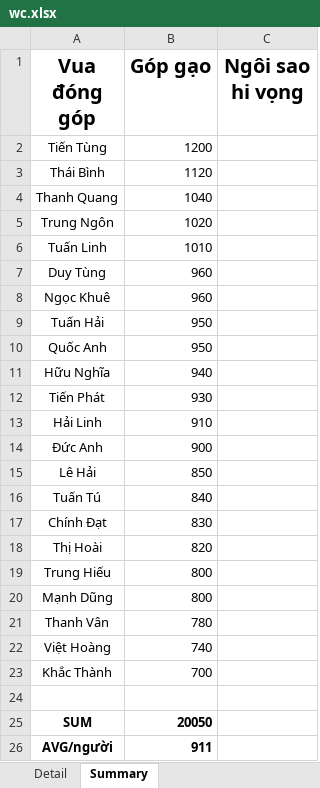
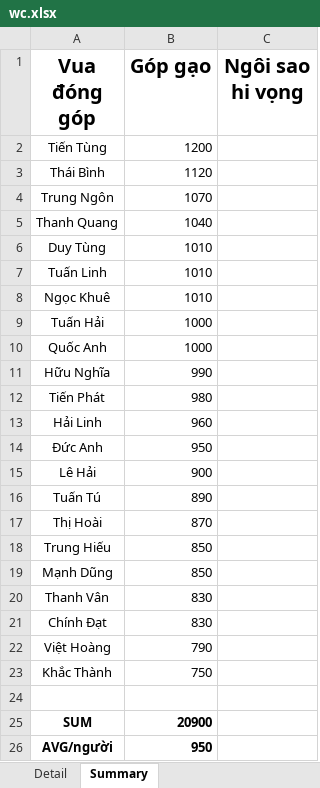
Before and after one commit to Lucifer-02/wc, an Excel workbook: wc.xlsx, sheet Summary, drawn as a sheet; values as stored, in another font and other column widths than the file's, no borders; charts and pictures not drawn; removed rows and columns are numbered as before the commit, all else as after; the diff names each change by its address in the sheet, - before the commit and + after, or states it on an @@ line.

```diff
--- a/wc.xlsx (sheet Summary)
+++ b/wc.xlsx (sheet Summary)
+row 4: Trung Ngôn | 1070
-row 5: Trung Ngôn | 1020
+row 6: Duy Tùng | 1010
-row 7: Duy Tùng | 960
-B8 (Góp gạo): 960
+B8 (Góp gạo): 1010
-B9:B10 (Góp gạo): 950
+B9:B10 (Góp gạo): 1000
-B11 (Góp gạo): 940
+B11 (Góp gạo): 990
-B12 (Góp gạo): 930
+B12 (Góp gạo): 980
-B13 (Góp gạo): 910
+B13 (Góp gạo): 960
-B14 (Góp gạo): 900
+B14 (Góp gạo): 950
-B15 (Góp gạo): 850
+B15 (Góp gạo): 900
-B16 (Góp gạo): 840
+B16 (Góp gạo): 890
+row 17: Thị Hoài | 870
+row 18: Trung Hiếu | 850
+row 19: Mạnh Dũng | 850
+row 20: Thanh Vân | 830
-row 18: Thị Hoài | 820
-row 19: Trung Hiếu | 800
-row 20: Mạnh Dũng | 800
-row 21: Thanh Vân | 780
-B22 (Góp gạo): 740
+B22 (Góp gạo): 790
-B23 (Góp gạo): 700
+B23 (Góp gạo): 750
-B25 (Góp gạo): 20050
+B25 (Góp gạo): 20900
-B26 (Góp gạo): 911
+B26 (Góp gạo): 950
```
Also changed, not shown: sheet Detail, 4 other files.
